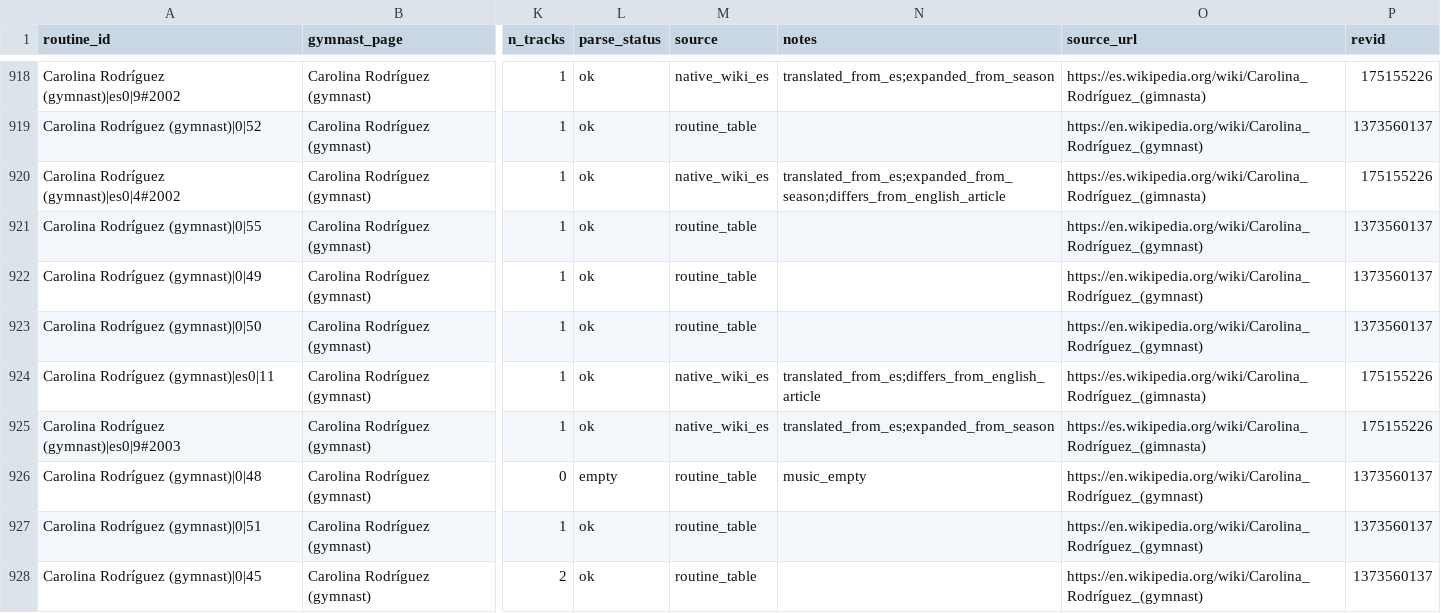
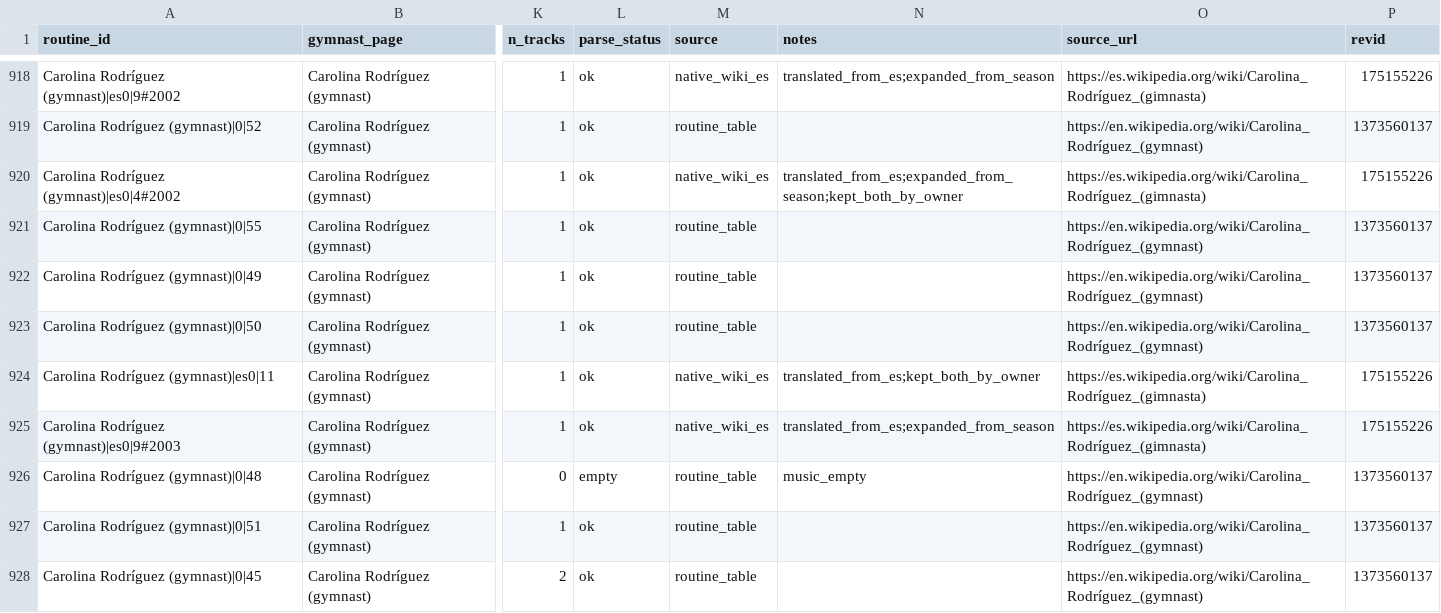
Before and after one commit to BorisenkoAnna1193/rg-music-catalog, a CSV file: data/interim/routines_parsed.csv, drawn as a sheet; only a part is shown, gaps mark what is left out; the diff covers the shown part only; the diff names each change by its address in the sheet, - before the commit and + after, or states it on an @@ line.

```diff
--- a/data/interim/routines_parsed.csv
+++ b/data/interim/routines_parsed.csv
-N920 (notes): translated_from_es;expanded_from_season;differs_from_english_article
+N920 (notes): translated_from_es;expanded_from_season;kept_both_by_owner
-N924 (notes): translated_from_es;differs_from_english_article
+N924 (notes): translated_from_es;kept_both_by_owner
```
Also changed, not shown: 4 removed rows and 3 edited cells elsewhere in this file, data/interim/routines_merged.csv, data/interim/track_works.csv, 13 other files.
